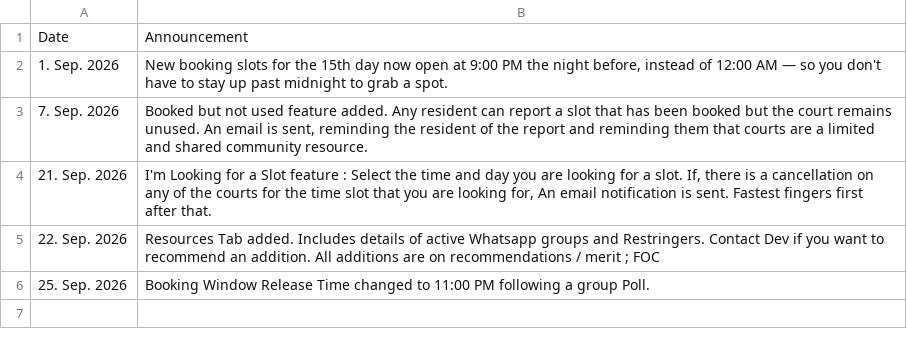
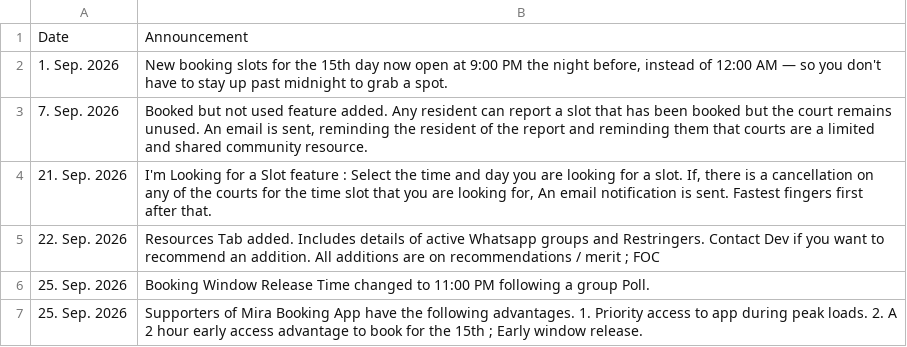
Before and after one commit to mahadevbk/courtbooking, a CSV file: announcements.csv, drawn as a sheet.

Commit message:
Update announcements.csv

```diff
--- a/announcements.csv
+++ b/announcements.csv
@@ -6 +6,2 @@ Date,Announcement
 25. Sep. 2026,"Booking Window Release Time changed to 11:00 PM following a group Poll."
+25. Sep. 2026,"Supporters of Mira Booking App have the following advantages. 1. Priority access to app during peak loads. 2. A 2 hour early access advantage to book for the 15th ; Early window release."
```
